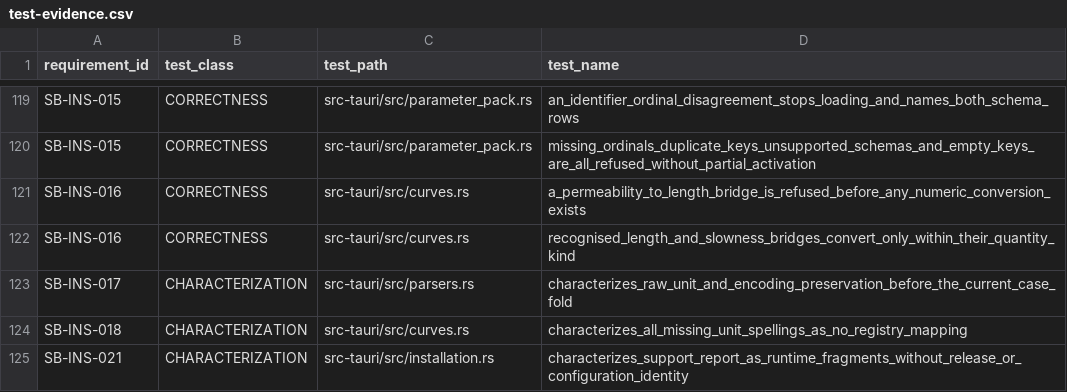
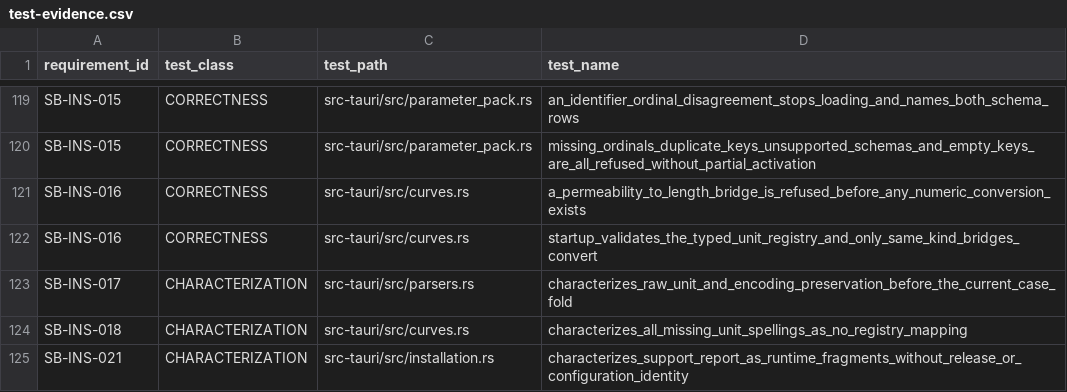
Before and after one commit to jauharst/SandiBumi, a CSV file: docs/takeover/test-evidence.csv, drawn as a sheet; only a part is shown, gaps mark what is left out.

```diff
--- a/docs/takeover/test-evidence.csv
+++ b/docs/takeover/test-evidence.csv
@@ -121,3 +121,3 @@
 "SB-INS-016","CORRECTNESS","src-tauri/src/curves.rs","a_permeability_to_length_bridge_is_refused_before_any_numeric_conversion_exists"
-"SB-INS-016","CORRECTNESS","src-tauri/src/curves.rs","recognised_length_and_slowness_bridges_convert_only_within_their_quantity_kind"
+"SB-INS-016","CORRECTNESS","src-tauri/src/curves.rs","startup_validates_the_typed_unit_registry_and_only_same_kind_bridges_convert"
 "SB-INS-017","CHARACTERIZATION","src-tauri/src/parsers.rs","characterizes_raw_unit_and_encoding_preservation_before_the_current_case_fold"
```
Also changed, not shown: docs/takeover/requirements.csv, 9 other files.
